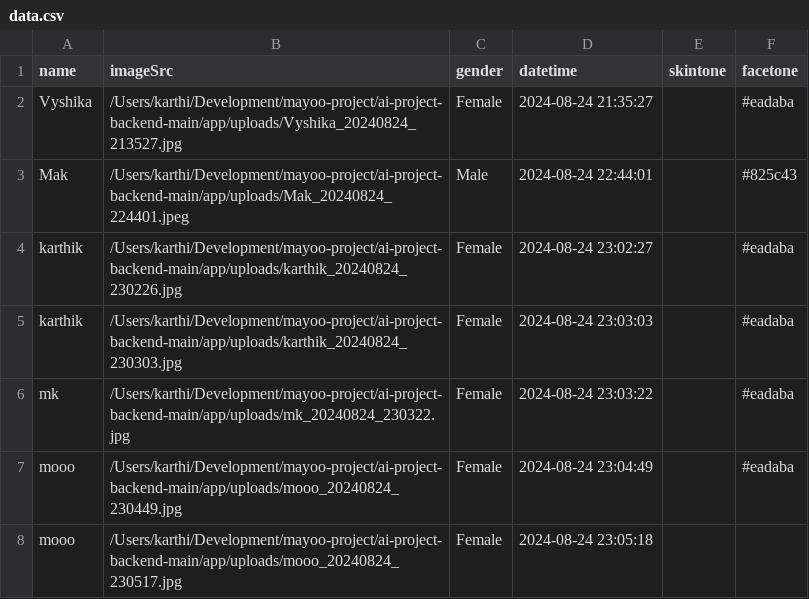
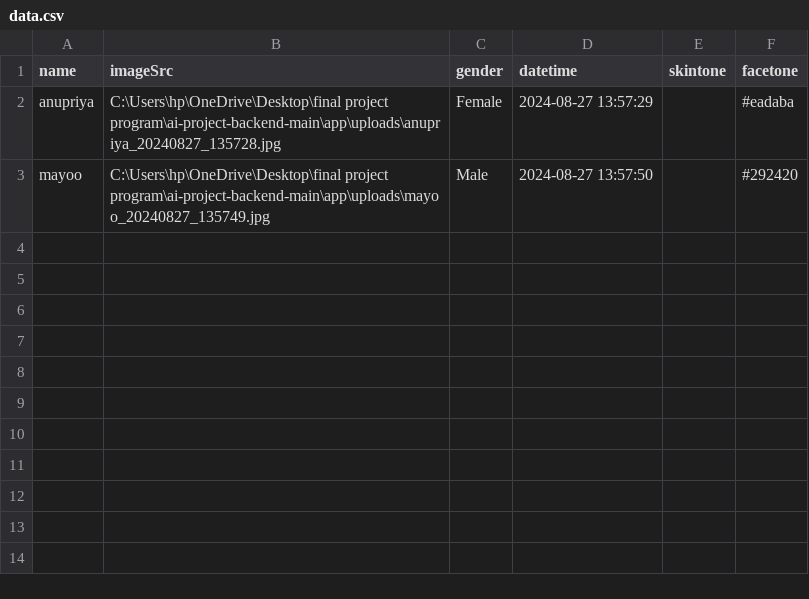
Before and after one commit to gitmayoo/ai-project-backend-main, a CSV file: app/data.csv, drawn as a sheet.

```diff
--- a/app/data.csv
+++ b/app/data.csv
@@ -1,8 +1,3 @@
 name,imageSrc,gender,datetime,skintone,facetone
-Vyshika,/Users/karthi/Development/mayoo-project/ai-project-backend-main/app/uploads/Vyshika_20240824_213527.jpg,Female,2024-08-24 21:35:27,,#eadaba
-Mak,/Users/karthi/Development/mayoo-project/ai-project-backend-main/app/uploads/Mak_20240824_224401.jpeg,Male,2024-08-24 22:44:01,,#825c43
-karthik,/Users/karthi/Development/mayoo-project/ai-project-backend-main/app/uploads/karthik_20240824_230226.jpg,Female,2024-08-24 23:02:27,,#eadaba
-karthik,/Users/karthi/Development/mayoo-project/ai-project-backend-main/app/uploads/karthik_20240824_230303.jpg,Female,2024-08-24 23:03:03,,#eadaba
-mk,/Users/karthi/Development/mayoo-project/ai-project-backend-main/app/uploads/mk_20240824_230322.jpg,Female,2024-08-24 23:03:22,,#eadaba
-mooo,/Users/karthi/Development/mayoo-project/ai-project-backend-main/app/uploads/mooo_20240824_230449.jpg,Female,2024-08-24 23:04:49,,#eadaba
-mooo,/Users/karthi/Development/mayoo-project/ai-project-backend-main/app/uploads/mooo_20240824_230517.jpg,Female,2024-08-24 23:05:18,,
+anupriya,C:\Users\hp\OneDrive\Desktop\final project program\ai-project-backend-main\app\uploads\anupriya_20240827_135728.jpg,Female,2024-08-27 13:57:29,,#eadaba
+mayoo,C:\Users\hp\OneDrive\Desktop\final project program\ai-project-backend-main\app\uploads\mayoo_20240827_135749.jpg,Male,2024-08-27 13:57:50,,#292420
```
Also changed, not shown: 10 other files.
